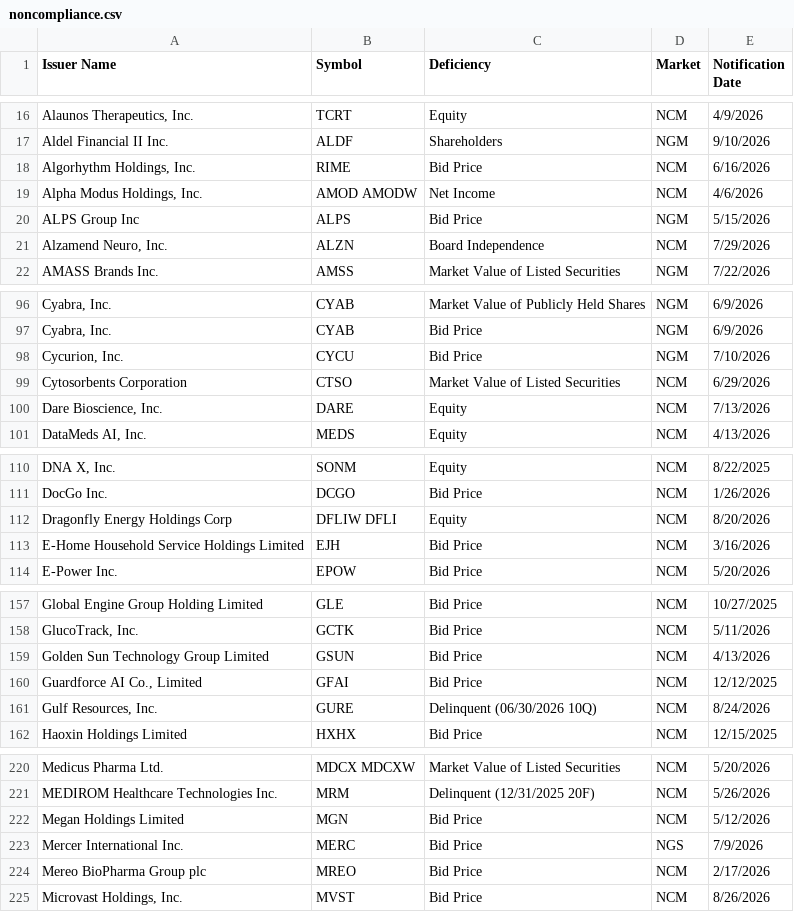
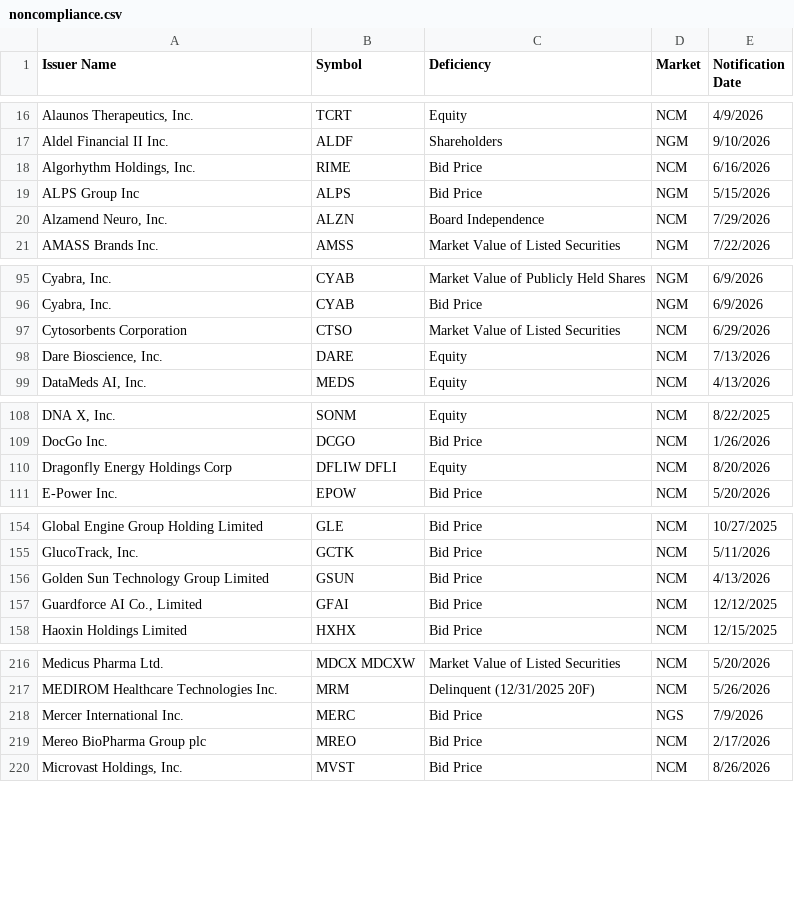
Before and after one commit to ieattokens/noncompliance, a CSV file: noncompliance.csv, drawn as a sheet; only a part is shown, gaps mark what is left out; the diff covers the shown part only; the diff names each change by its address in the sheet, - before the commit and + after, or states it on an @@ line.

```diff
--- a/noncompliance.csv
+++ b/noncompliance.csv
-row 19: Alpha Modus Holdings, Inc. | AMOD AMODW | Net Income | NCM | 4/6/2026
-row 98: Cycurion, Inc. | CYCU | Bid Price | NGM | 7/10/2026
-row 113: E-Home Household Service Holdings Limited | EJH | Bid Price | NCM | 3/16/2026
-row 161: Gulf Resources, Inc. | GURE | Delinquent (06/30/2026 10Q) | NCM | 8/24/2026
-row 222: Megan Holdings Limited | MGN | Bid Price | NCM | 5/12/2026
```
Also changed, not shown: 1 removed row and 2 edited cells elsewhere in this file, 1 other file.
